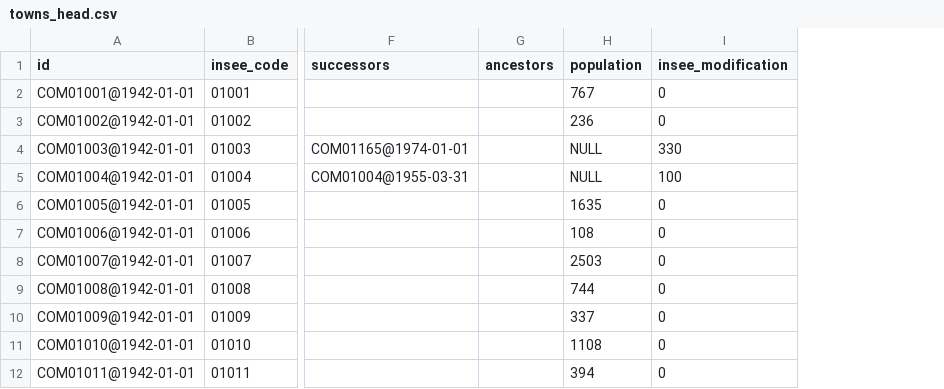
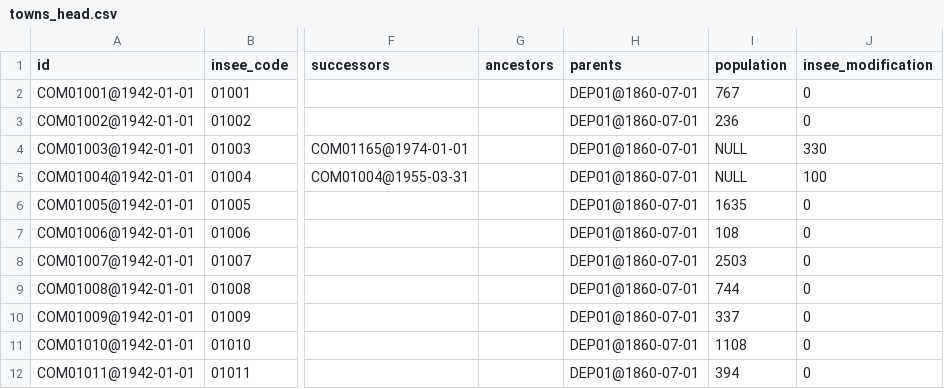
Before and after one commit to etalab/geohisto, a CSV file: exports/towns/towns_head.csv, drawn as a sheet; only a part is shown, gaps mark what is left out; the diff names each change by its address in the sheet, - before the commit and + after, or states it on an @@ line.

Commit message:
[Breaking change] Add counties (and towns parents)

```diff
--- a/exports/towns/towns_head.csv
+++ b/exports/towns/towns_head.csv
+column H (parents), rows 2-12: all DEP01@1860-07-01
```
Also changed, not shown: 17 other files.
